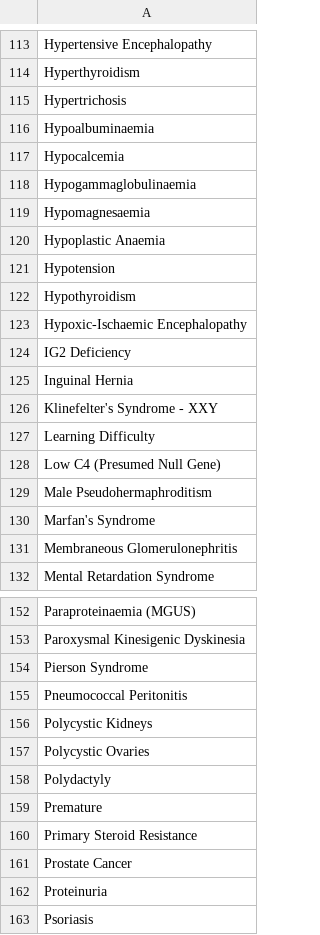
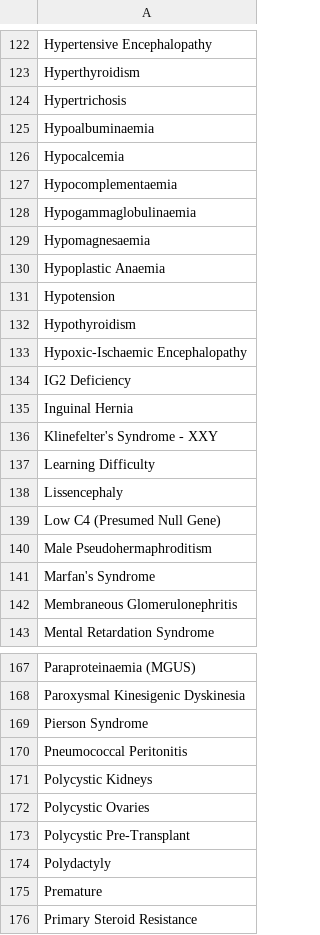
Before and after one commit to renalreg/radar, a CSV file: migration/data/disorders.csv, drawn as a sheet; only a part is shown, gaps mark what is left out; the shorter side is filled out with more unchanged rows; the diff covers the shown part only.

```diff
--- a/migration/data/disorders.csv
+++ b/migration/data/disorders.csv
@@ -117,2 +126,3 @@ Hypoalbuminaemia
 Hypocalcemia
+Hypocomplementaemia
 Hypogammaglobulinaemia
@@ -127,2 +137,3 @@ Klinefelter's Syndrome - XXY
 Learning Difficulty
+Lissencephaly
 Low C4 (Presumed Null Gene)
@@ -157,2 +172,3 @@ Polycystic Kidneys
 Polycystic Ovaries
+Polycystic Pre-Transplant
 Polydactyly
```
Also changed, not shown: 16 added rows and 1 edited cell elsewhere in this file.
